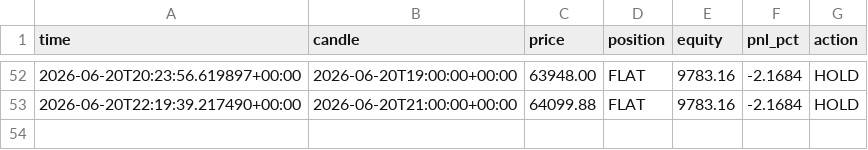
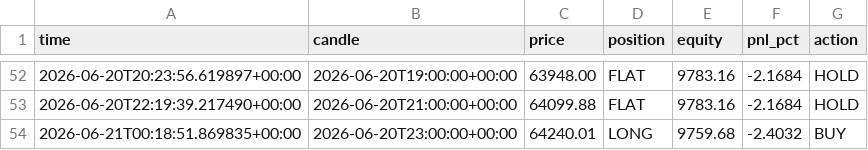
Before and after one commit to andresapontelegal-source/finanzas, a CSV file: state/live_equity.csv, drawn as a sheet; only a part is shown, gaps mark what is left out.

```diff
--- a/state/live_equity.csv
+++ b/state/live_equity.csv
@@ -53 +53,2 @@ time,candle,price,position,equity,pnl_pct,action
 2026-06-20T22:19:39.217490+00:00,2026-06-20T21:00:00+00:00,64099.88,FLAT,9783.16,-2.1684,HOLD
+2026-06-21T00:18:51.869835+00:00,2026-06-20T23:00:00+00:00,64240.01,LONG,9759.68,-2.4032,BUY
```
Also changed, not shown: state/live_journal.csv, 1 other file.
